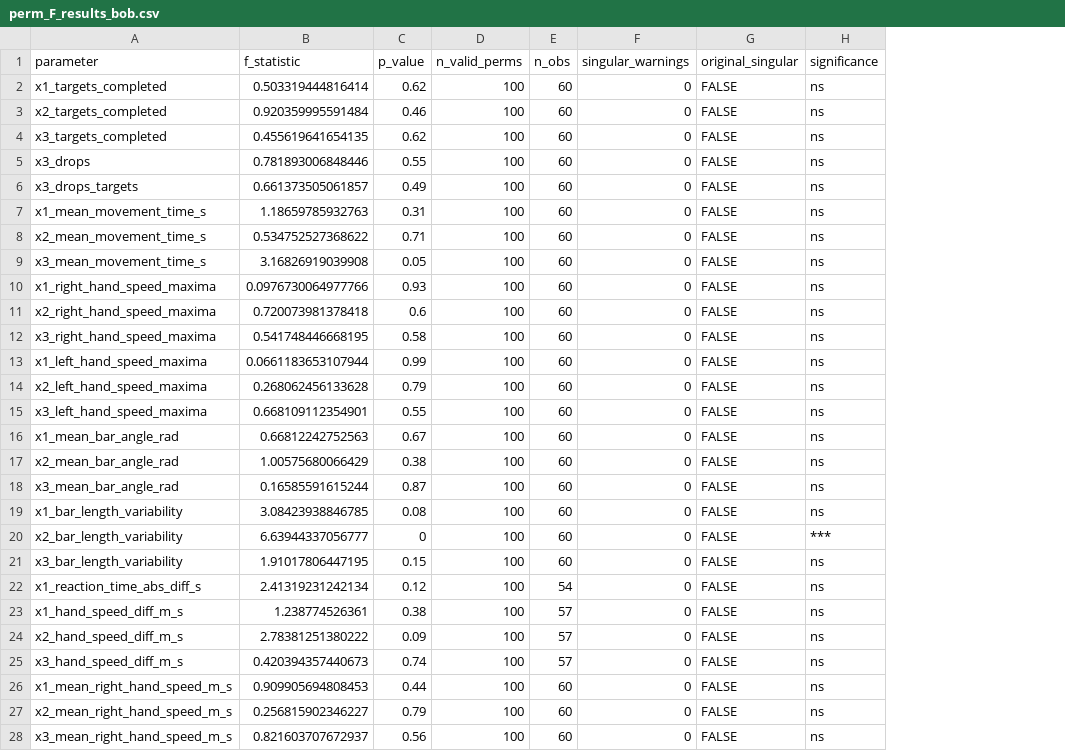
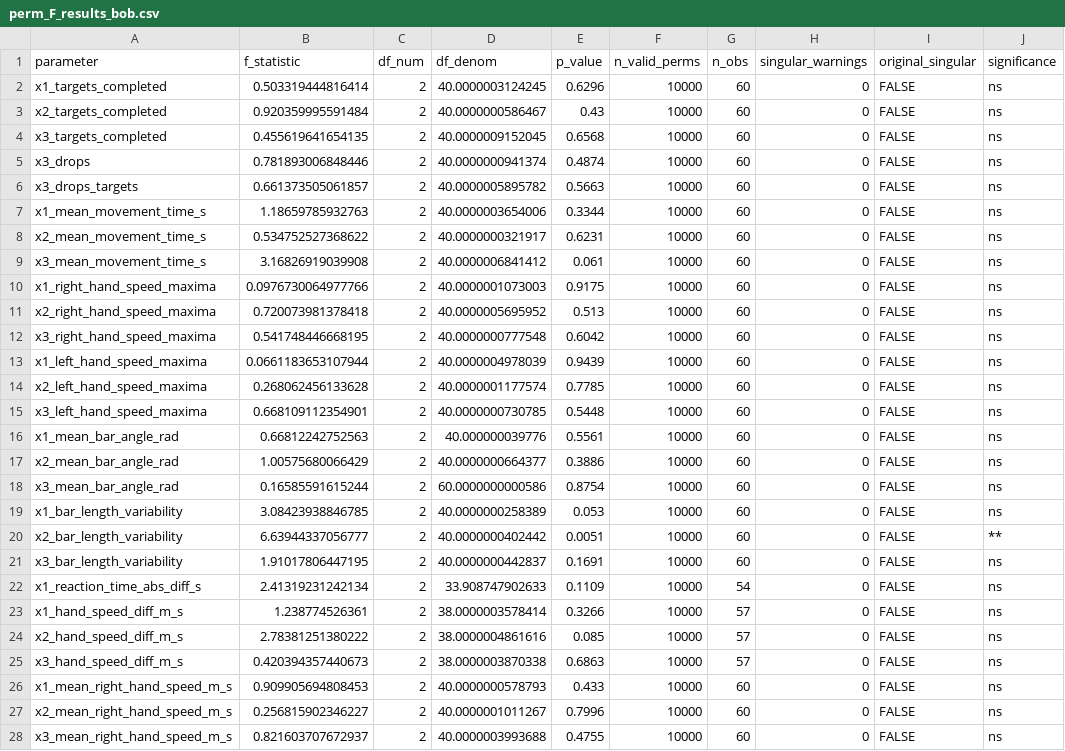
Before and after one commit to SOC-PAB-Lab/tDCS-CAPs-dynamics, a CSV file: results/stats/01_behavioral_tasks/perm_F_results_bob.csv, drawn as a sheet; only a part is shown; addresses are those after the commit; the diff covers the shown part only; the diff names each change by its address in the sheet, - before the commit and + after, or states it on an @@ line.

```diff
--- a/results/stats/01_behavioral_tasks/perm_F_results_bob.csv
+++ b/results/stats/01_behavioral_tasks/perm_F_results_bob.csv
+column C (df_num), rows 2-28: all 2
+column D (df_denom), rows 2-28: 40.0000003124245 | 40.0000000586467 | 40.0000009152045 | 40.0000000941374 | 40.0000005895782 | 40.0000003654006 | 40.0000000321917 | 40.0000006841412 | 40.0000001073003 | 40.0000005695952 | 40.0000000777548 | 40.0000004978039 | 40.0000001177574 | 40.0000000730785 | 40.000000039776 | 40.0000000664377 | 60.0000000000586 | 40.0000000258389 | 40.0000000402442 | 40.0000000442837 | 33.908747902633 | 38.0000003578414 | 38.0000004861616 | 38.0000003870338 | 40.0000000578793 | 40.0000001011267 | 40.0000003993688
-E2 (p_value): 0.62
+E2 (p_value): 0.6296
-F2:F28 (n_valid_perms): 100
+F2:F28 (n_valid_perms): 10000
-E3 (p_value): 0.46
+E3 (p_value): 0.43
-E4 (p_value): 0.62
+E4 (p_value): 0.6568
-E5 (p_value): 0.55
+E5 (p_value): 0.4874
-E6 (p_value): 0.49
+E6 (p_value): 0.5663
-E7 (p_value): 0.31
+E7 (p_value): 0.3344
-E8 (p_value): 0.71
+E8 (p_value): 0.6231
-E9 (p_value): 0.05
+E9 (p_value): 0.061
-E10 (p_value): 0.93
+E10 (p_value): 0.9175
-E11 (p_value): 0.6
+E11 (p_value): 0.513
-E12 (p_value): 0.58
+E12 (p_value): 0.6042
-E13 (p_value): 0.99
+E13 (p_value): 0.9439
-E14 (p_value): 0.79
+E14 (p_value): 0.7785
-E15 (p_value): 0.55
+E15 (p_value): 0.5448
-E16 (p_value): 0.67
+E16 (p_value): 0.5561
-E17 (p_value): 0.38
+E17 (p_value): 0.3886
-E18 (p_value): 0.87
+E18 (p_value): 0.8754
-E19 (p_value): 0.08
+E19 (p_value): 0.053
-E20 (p_value): 0
+E20 (p_value): 0.0051
-J20 (significance): ***
+J20 (significance): **
-E21 (p_value): 0.15
+E21 (p_value): 0.1691
-E22 (p_value): 0.12
+E22 (p_value): 0.1109
-E23 (p_value): 0.38
+E23 (p_value): 0.3266
-E24 (p_value): 0.09
+E24 (p_value): 0.085
-E25 (p_value): 0.74
+E25 (p_value): 0.6863
-E26 (p_value): 0.44
+E26 (p_value): 0.433
-E27 (p_value): 0.79
+E27 (p_value): 0.7996
-E28 (p_value): 0.56
+E28 (p_value): 0.4755
```
Also changed, not shown: 36 edited cells elsewhere in this file, results/stats/01_behavioral_tasks/perm_F_results_apm.csv, results/stats/01_behavioral_tasks/perm_F_results_oh.csv, 8 other files.
